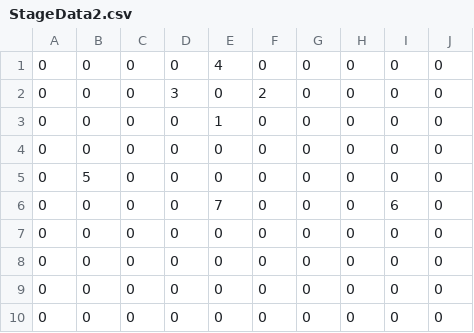
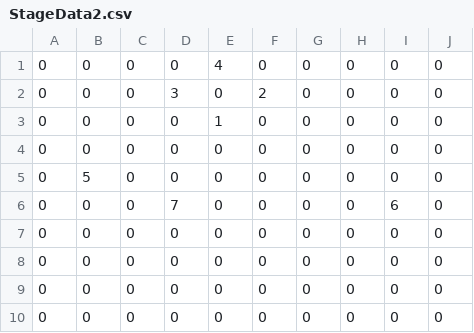
Before and after one commit to Kradsat/GridHunter, a CSV file: Assets/Data/MapData/StageData2.csv, drawn as a sheet.

```diff
--- a/Assets/Data/MapData/StageData2.csv
+++ b/Assets/Data/MapData/StageData2.csv
@@ -5,3 +5,3 @@
 0,5,0,0,0,0,0,0,0,0
-0,0,0,0,7,0,0,0,6,0
+0,0,0,7,0,0,0,0,6,0
 0,0,0,0,0,0,0,0,0,0
```
Also changed, not shown: 1 other file.
